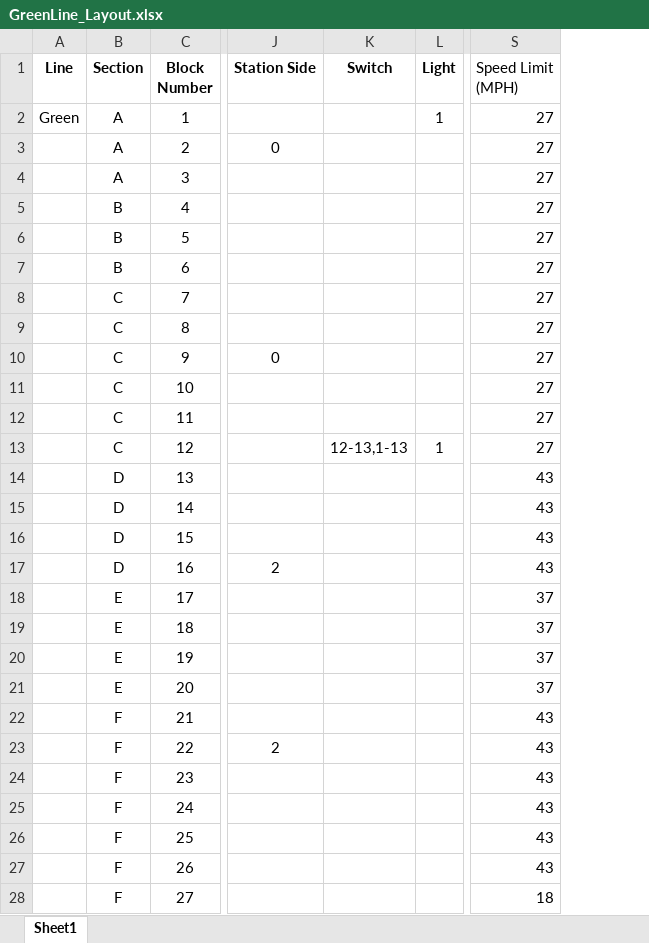
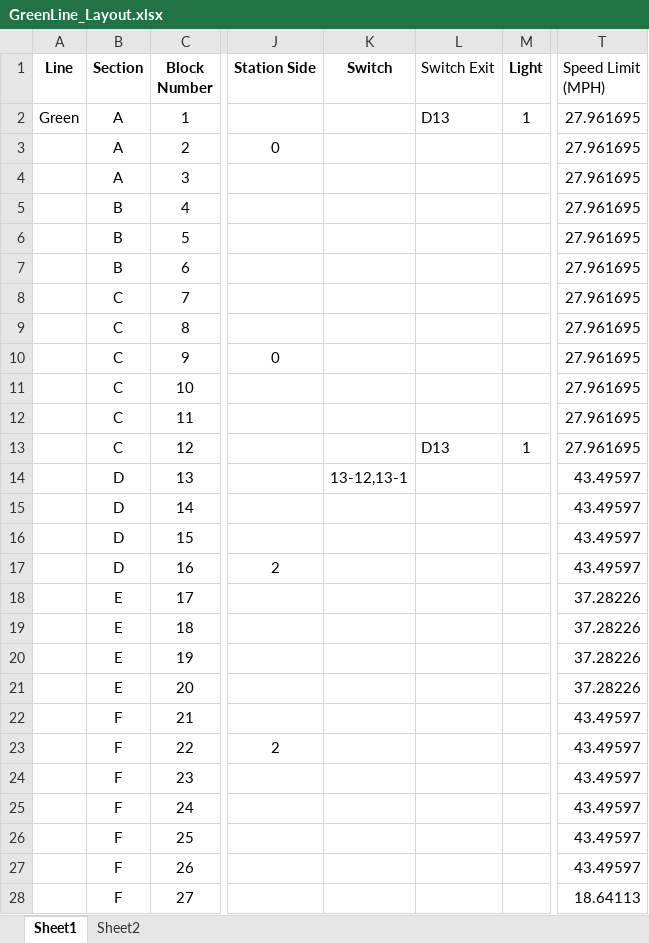
Before and after one commit to connor-marsh/ECE1140ChooChoo, an Excel workbook: src/Track/TrackModel/GreenLine_Layout.xlsx, sheet Sheet1, drawn as a sheet; only a part is shown, gaps mark what is left out; values as stored, in another font and other column widths than the file's, no borders; addresses are those after the commit; the diff covers the shown part only; the diff names each change by its address in the sheet, - before the commit and + after, or states it on an @@ line.

```diff
--- a/src/Track/TrackModel/GreenLine_Layout.xlsx (sheet Sheet1)
+++ b/src/Track/TrackModel/GreenLine_Layout.xlsx (sheet Sheet1)
+sheet tab: Sheet2
+column L (Switch Exit), rows 2-13: D13 |  |  |  |  |  |  |  |  |  |  | D13
-T2:T13 (Speed Limit (MPH)): 27
+T2:T13 (Speed Limit (MPH)): 27.961695
-K13 (Switch): 12-13,1-13
+K13 (Switch): (empty)
-K14 (Switch): (empty)
+K14 (Switch): 13-12,13-1
-T14:T17 (Speed Limit (MPH)): 43
+T14:T17 (Speed Limit (MPH)): 43.49597
-T18:T21 (Speed Limit (MPH)): 37
+T18:T21 (Speed Limit (MPH)): 37.28226
-T22:T27 (Speed Limit (MPH)): 43
+T22:T27 (Speed Limit (MPH)): 43.49597
-T28 (Speed Limit (MPH)): 18
+T28 (Speed Limit (MPH)): 18.64113
```
Also changed, not shown: 129 edited cells elsewhere in this sheet, 3 other files.
